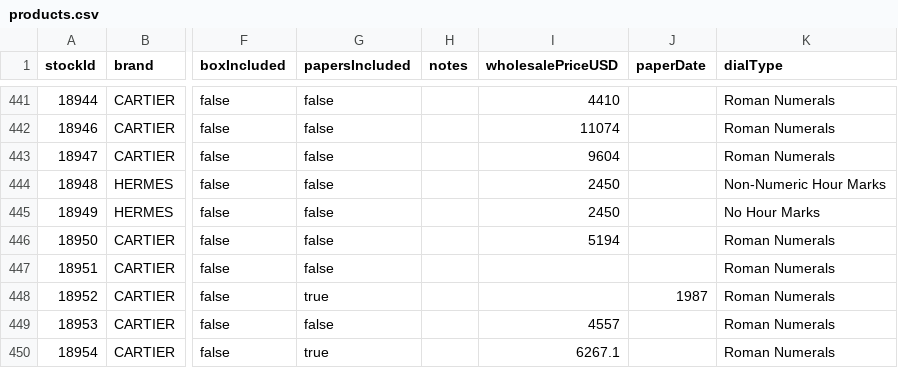
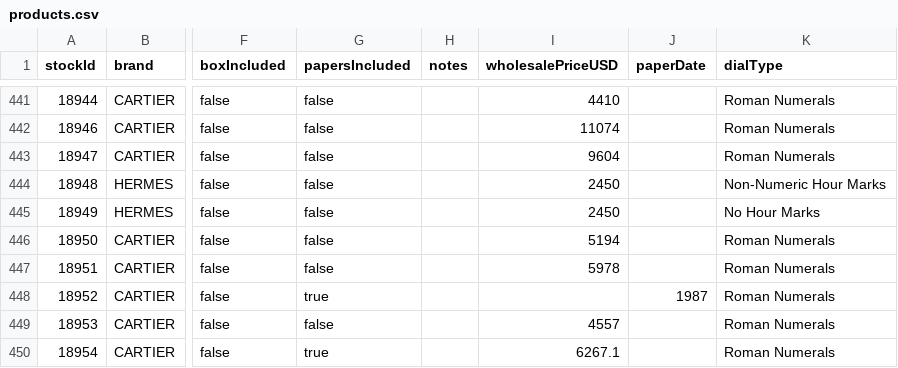
Before and after one commit to swissmadecorp/swissmadecorp-repo, a CSV file: public/uploads/products.csv, drawn as a sheet; only a part is shown, gaps mark what is left out; the diff names each change by its address in the sheet, - before the commit and + after, or states it on an @@ line.

Commit message:
Auto-commit 2026-08-19 19:10

```diff
--- a/public/uploads/products.csv
+++ b/public/uploads/products.csv
-I447 (wholesalePriceUSD): (empty)
+I447 (wholesalePriceUSD): 5978
```
